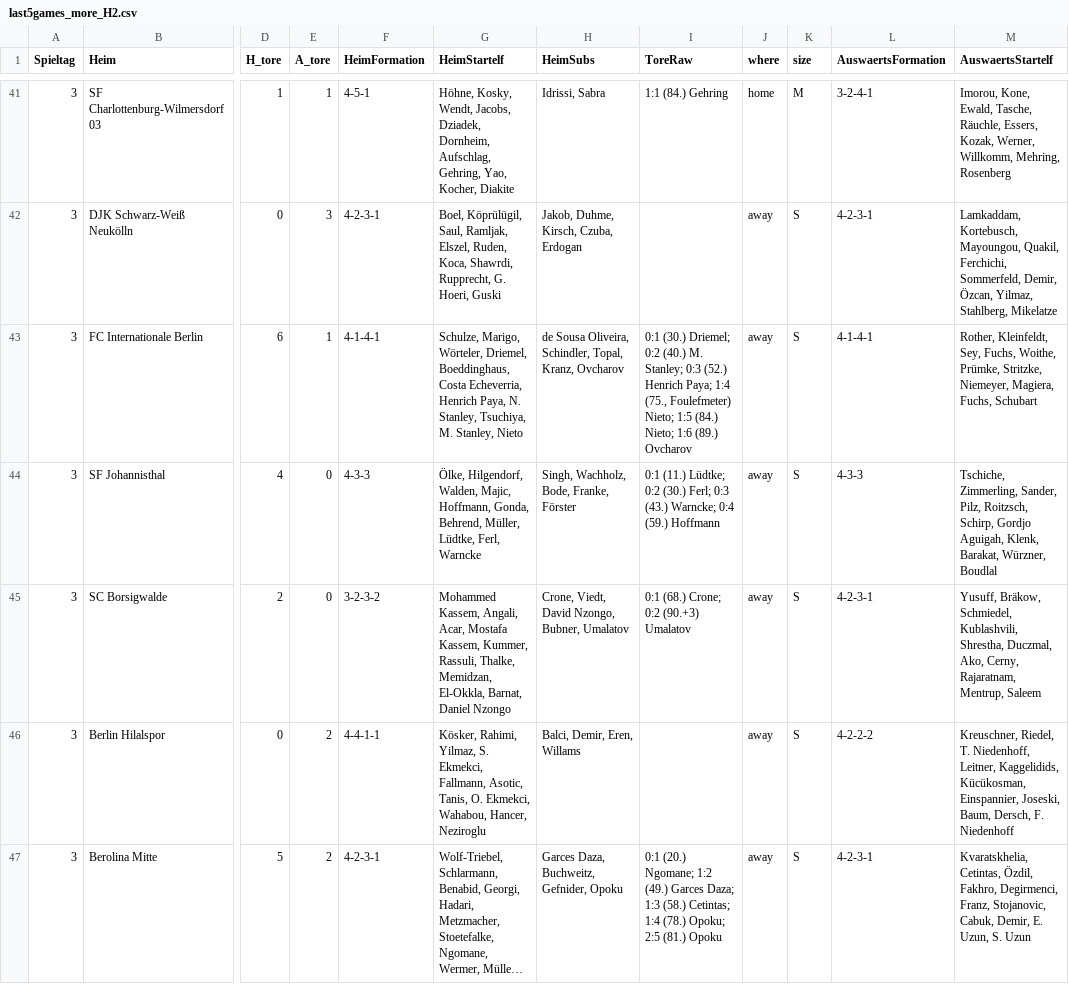
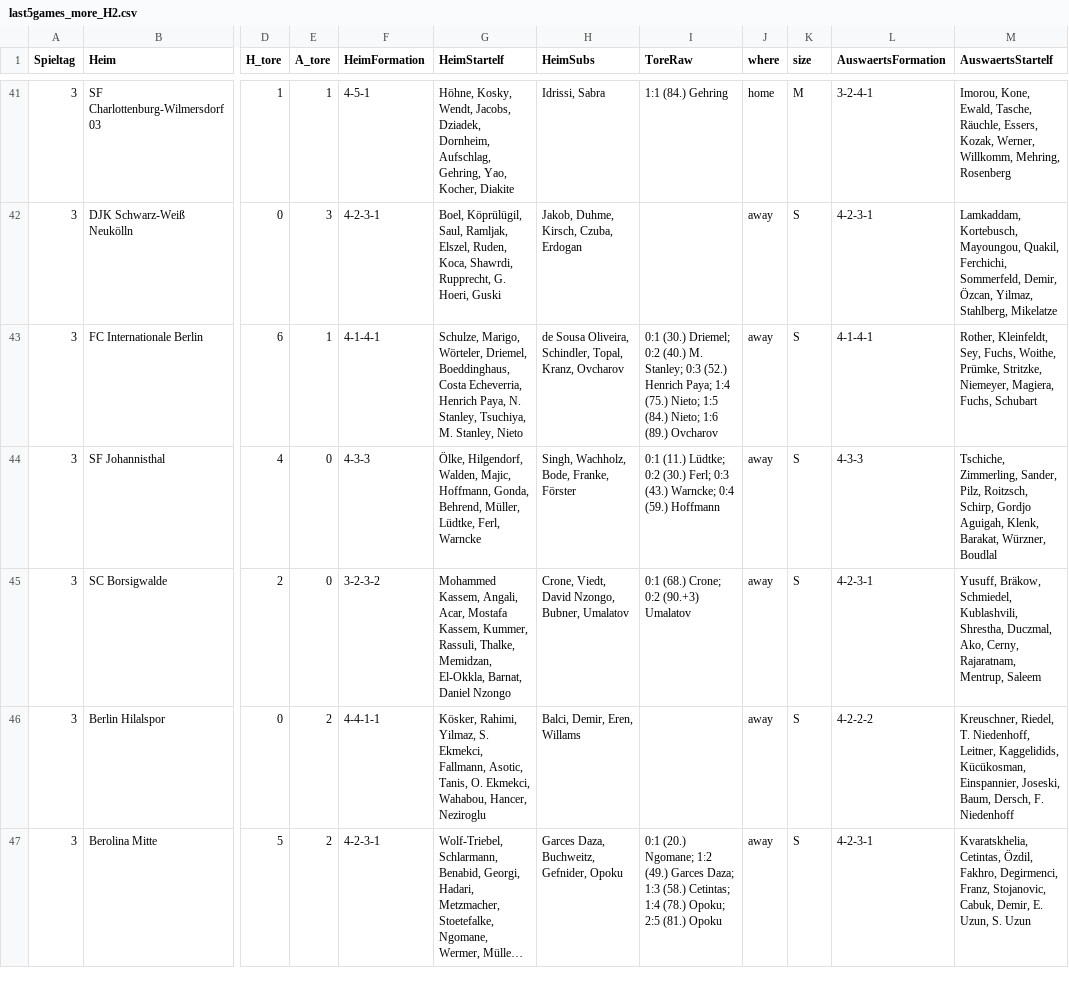
Before and after one commit to mkreuschner/berlinersc-football-analysis.github.io, a CSV file: data/H2/Routput/last5games_more_H2.csv, drawn as a sheet; only a part is shown, gaps mark what is left out; long unchanged cells end in …; the diff covers the shown part only; the diff names each change by its address in the sheet, - before the commit and + after, or states it on an @@ line.

```diff
--- a/data/H2/Routput/last5games_more_H2.csv
+++ b/data/H2/Routput/last5games_more_H2.csv
-I43 (ToreRaw): …Paya; 1:4 (75., Foulefmeter) Nieto; 1:5…
+I43 (ToreRaw): …Paya; 1:4 (75.) Nieto; 1:5…
```
Also changed, not shown: 5 edited cells elsewhere in this file, data/H2/Routput/formtabelle_H2.csv, data/H2/Routput/goals_H2.csv, 1 other file.
